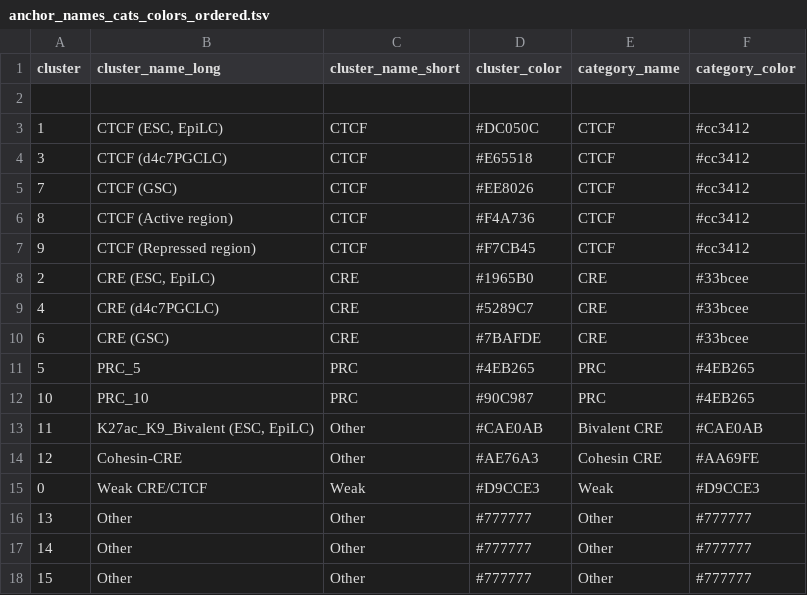
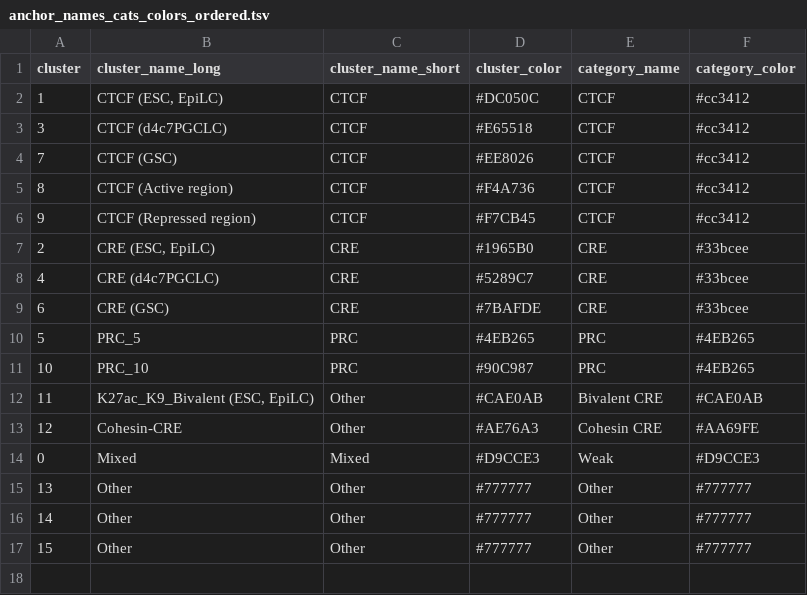
Before and after one commit to steven-solar/loop_analyses, a TSV file: 3_anchor_clustering/clustering/anchor_names_cats_colors_ordered.tsv, drawn as a sheet.

```diff
--- a/3_anchor_clustering/clustering/anchor_names_cats_colors_ordered.tsv
+++ b/3_anchor_clustering/clustering/anchor_names_cats_colors_ordered.tsv
@@ -1,3 +1,2 @@
 cluster	cluster_name_long	cluster_name_short	cluster_color	category_name	category_color
-
 1	CTCF (ESC, EpiLC)	CTCF	#DC050C	CTCF	#cc3412
@@ -14,3 +13,3 @@ cluster	cluster_name_long	cluster_name_short	cluster_color	category_name	categor
 12	Cohesin-CRE	Other	#AE76A3	Cohesin CRE	#AA69FE
-0	Weak CRE/CTCF	Weak	#D9CCE3	Weak	#D9CCE3
+0	Mixed	Mixed	#D9CCE3	Weak	#D9CCE3
 13	Other	Other	#777777	Other	#777777
```
Also changed, not shown: 8 other files.
